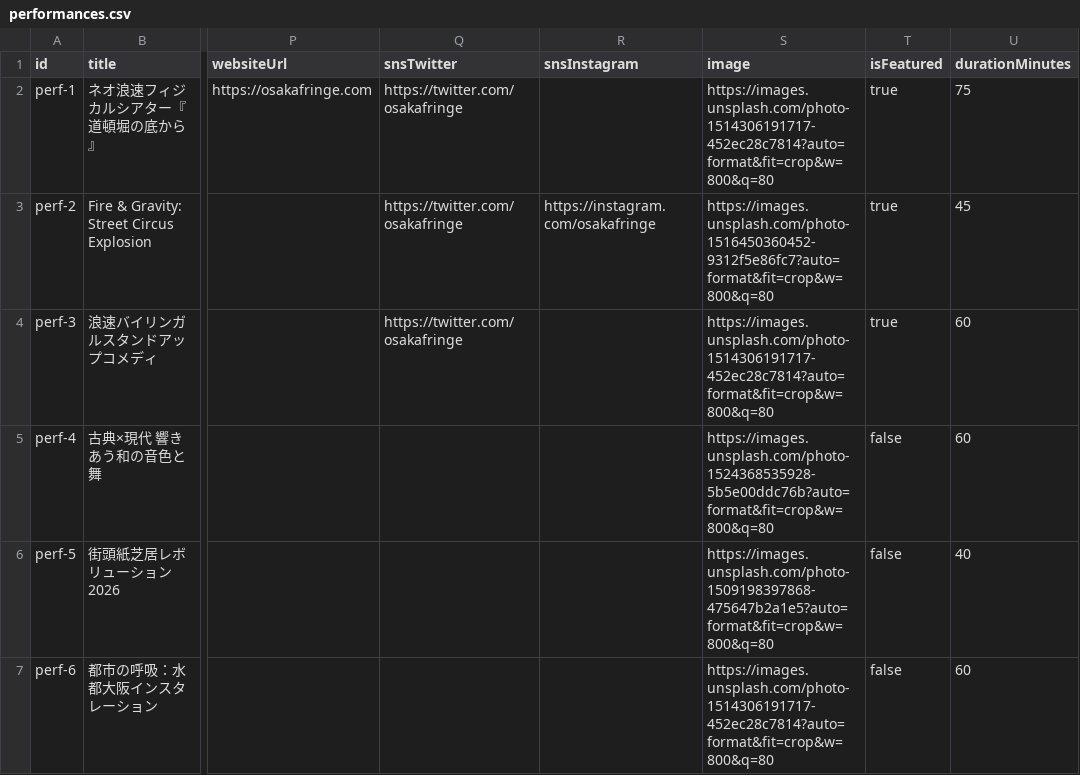
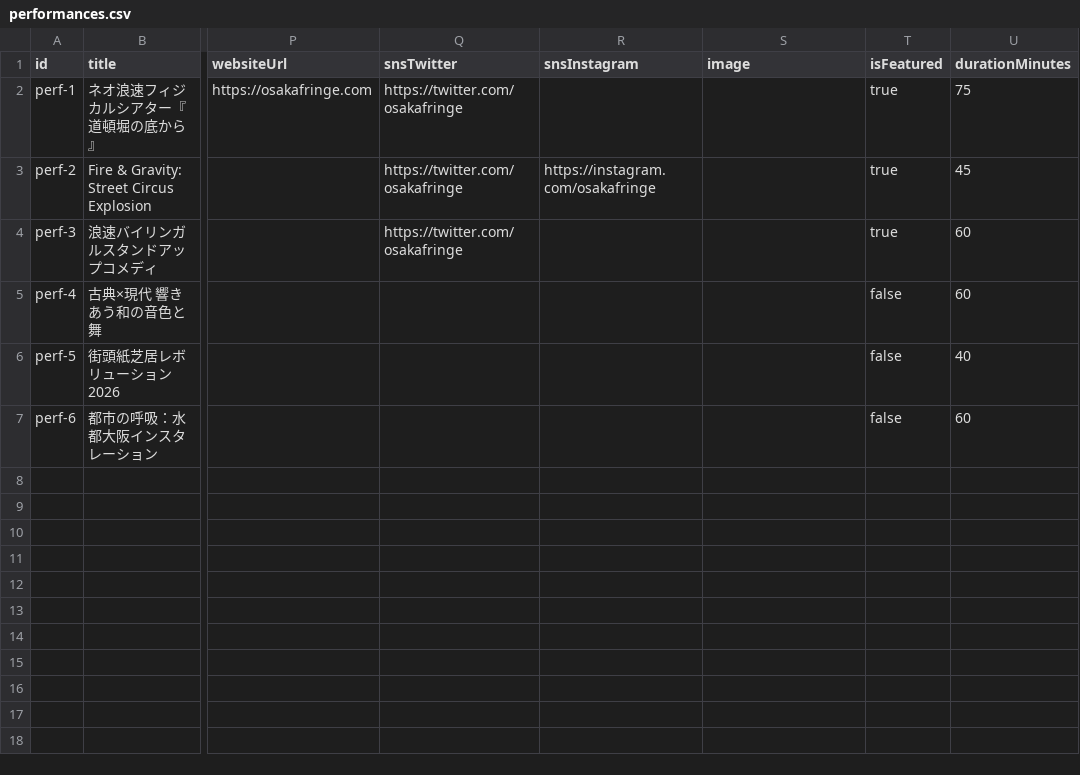
Before and after one commit to yotsui/osakafringe2026, a CSV file: microcms-csv-samples/performances.csv, drawn as a sheet; only a part is shown, gaps mark what is left out; the diff names each change by its address in the sheet, - before the commit and + after, or states it on an @@ line.

Commit message:
Set image fields in CSV samples to empty string to prevent microCMS media domain validation error

```diff
--- a/microcms-csv-samples/performances.csv
+++ b/microcms-csv-samples/performances.csv
-S2 (image): https://images.unsplash.com/photo-1514306191717-452ec28c7814?auto=format&fit=crop&w=800&q=80
+S2 (image): (empty)
-S3 (image): https://images.unsplash.com/photo-1516450360452-9312f5e86fc7?auto=format&fit=crop&w=800&q=80
+S3 (image): (empty)
-S4 (image): https://images.unsplash.com/photo-1514306191717-452ec28c7814?auto=format&fit=crop&w=800&q=80
+S4 (image): (empty)
-S5 (image): https://images.unsplash.com/photo-1524368535928-5b5e00ddc76b?auto=format&fit=crop&w=800&q=80
+S5 (image): (empty)
-S6 (image): https://images.unsplash.com/photo-1509198397868-475647b2a1e5?auto=format&fit=crop&w=800&q=80
+S6 (image): (empty)
-S7 (image): https://images.unsplash.com/photo-1514306191717-452ec28c7814?auto=format&fit=crop&w=800&q=80
+S7 (image): (empty)
```
Also changed, not shown: microcms-csv-samples/venues.csv.
